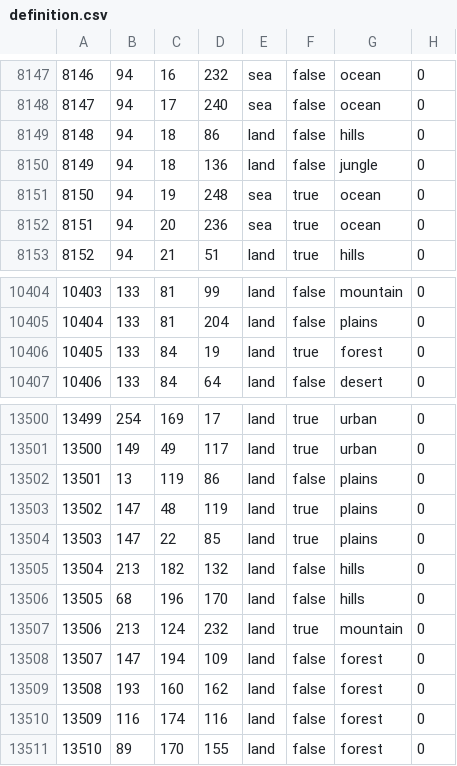
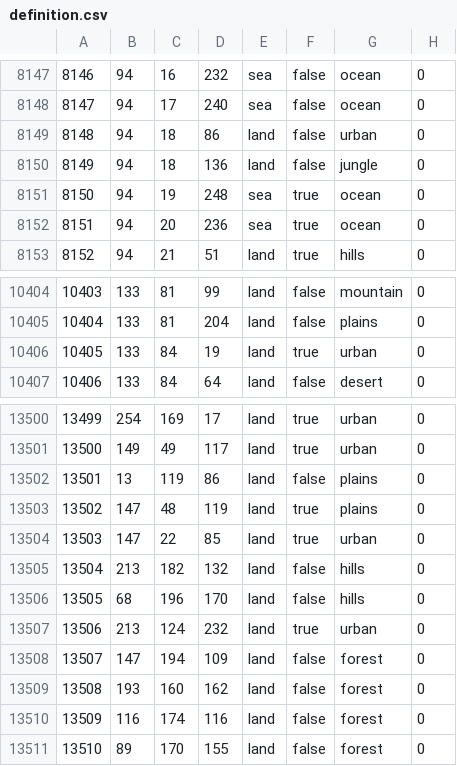
Before and after one commit to reivehnFliyt/hecking-gorgeous-overhaul, a CSV file: map/definition.csv, drawn as a sheet; only a part is shown, gaps mark what is left out.

```diff
--- a/map/definition.csv
+++ b/map/definition.csv
@@ -8148,3 +8148,3 @@
 8147;94;17;240;sea;false;ocean;0
-8148;94;18;86;land;false;hills;0
+8148;94;18;86;land;false;urban;0
 8149;94;18;136;land;false;jungle;0
@@ -10405,3 +10405,3 @@
 10404;133;81;204;land;false;plains;0
-10405;133;84;19;land;true;forest;0
+10405;133;84;19;land;true;urban;0
 10406;133;84;64;land;false;desert;0
@@ -13503,6 +13503,6 @@
 13502;147;48;119;land;true;plains;0
-13503;147;22;85;land;true;plains;0
+13503;147;22;85;land;true;urban;0
 13504;213;182;132;land;false;hills;0
 13505;68;196;170;land;false;hills;0
-13506;213;124;232;land;true;mountain;0
+13506;213;124;232;land;true;urban;0
 13507;147;194;109;land;false;forest;0
```
Also changed, not shown: 30 other files.
